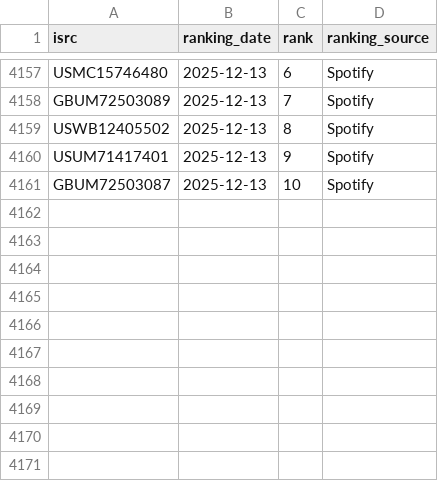
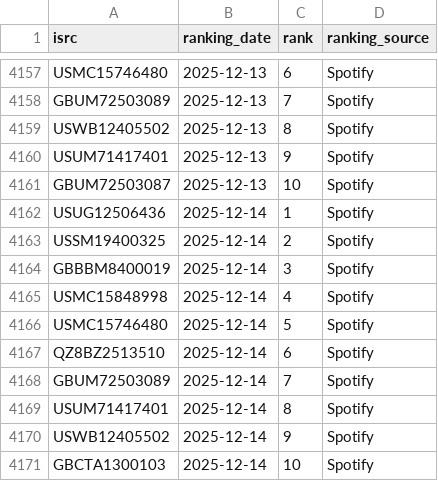
Before and after one commit to jarell-santella/daily-top-songs-etl, a CSV file: db/csv/ranking.csv, drawn as a sheet; only a part is shown, gaps mark what is left out; the diff names each change by its address in the sheet, - before the commit and + after, or states it on an @@ line.

Commit message:
chore(automated): add fetched daily data to csvs

```diff
--- a/db/csv/ranking.csv
+++ b/db/csv/ranking.csv
+row 4162: USUG12506436 | 2025-12-14 | 1 | Spotify
+row 4163: USSM19400325 | 2025-12-14 | 2 | Spotify
+row 4164: GBBBM8400019 | 2025-12-14 | 3 | Spotify
+row 4165: USMC15848998 | 2025-12-14 | 4 | Spotify
+row 4166: USMC15746480 | 2025-12-14 | 5 | Spotify
+row 4167: QZ8BZ2513510 | 2025-12-14 | 6 | Spotify
+row 4168: GBUM72503089 | 2025-12-14 | 7 | Spotify
+row 4169: USUM71417401 | 2025-12-14 | 8 | Spotify
+row 4170: USWB12405502 | 2025-12-14 | 9 | Spotify
+row 4171: GBCTA1300103 | 2025-12-14 | 10 | Spotify
```
